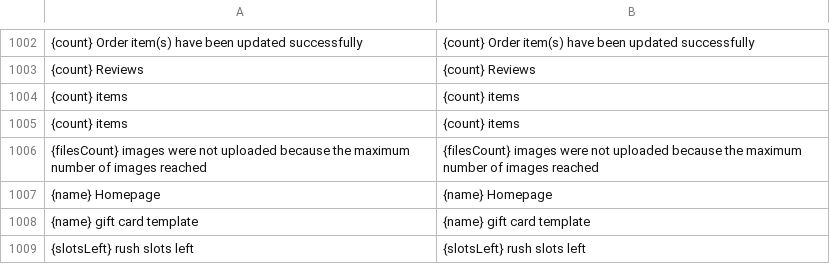
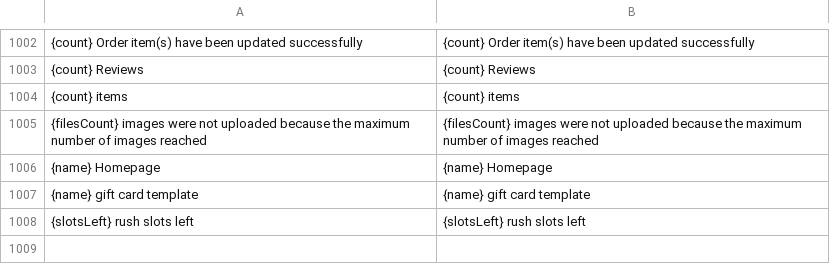
Before and after one commit to BudsiesApp/vsf-capybara, a CSV file: resource/i18n/en-US.csv, drawn as a sheet; only a part is shown, gaps mark what is left out; the diff names each change by its address in the sheet, - before the commit and + after, or states it on an @@ line.

Commit message:
Refs #36631: Localization - remove duplicate entry for item count in CSV

```diff
--- a/resource/i18n/en-US.csv
+++ b/resource/i18n/en-US.csv
-row 1005: {count} items | {count} items
```
